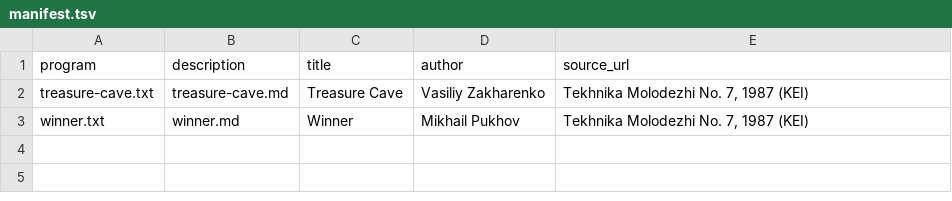
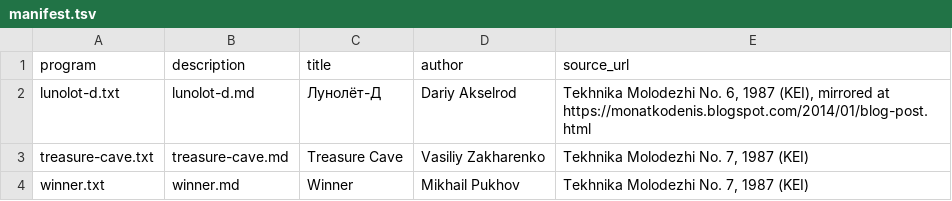
Before and after one commit to bolknote/MKPro, a TSV file: games/kei/manifest.tsv, drawn as a sheet; the diff names each change by its address in the sheet, - before the commit and + after, or states it on an @@ line.

Commit message:
Improve optimizer lowering and game catalog

```diff
--- a/games/kei/manifest.tsv
+++ b/games/kei/manifest.tsv
+row 2: lunolot-d.txt | lunolot-d.md | Лунолёт-Д | Dariy Akselrod | Tekhnika Molodezhi No. 6, 1987 (KEI), mirrored at https://monatkodenis.blogspot.com/2014/01/blog-post.html
```
Also changed, not shown: 19 other files.
